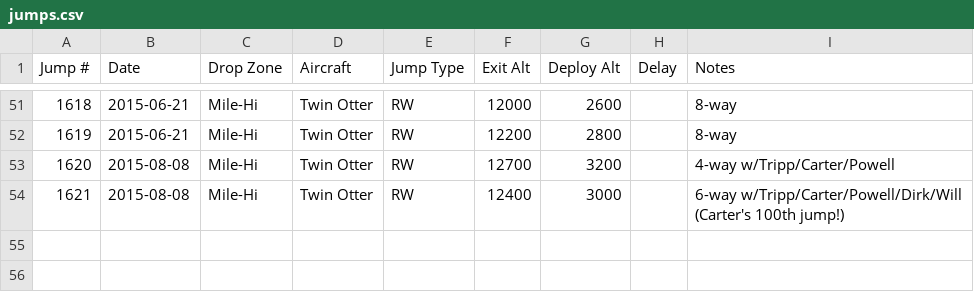
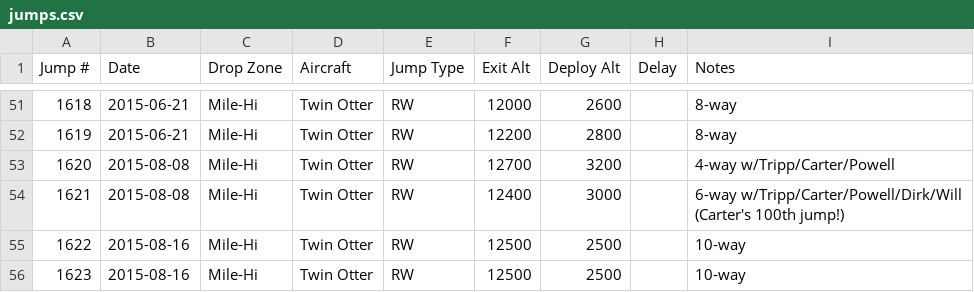
Before and after one commit to wildlava/skydive-logbook, a CSV file: jumps.csv, drawn as a sheet; only a part is shown, gaps mark what is left out.

Commit message:
Add jumps

```diff
--- a/jumps.csv
+++ b/jumps.csv
@@ -54 +54,3 @@ Jump #,Date,Drop Zone,Aircraft,Jump Type,Exit Alt,Deploy Alt,Delay,Notes
 1621,2015-08-08,Mile-Hi,Twin Otter,RW,12400,3000,,6-way w/Tripp/Carter/Powell/Dirk/Will (Carter's 100th jump!)
+1622,2015-08-16,Mile-Hi,Twin Otter,RW,12500,2500,,10-way
+1623,2015-08-16,Mile-Hi,Twin Otter,RW,12500,2500,,10-way
```
